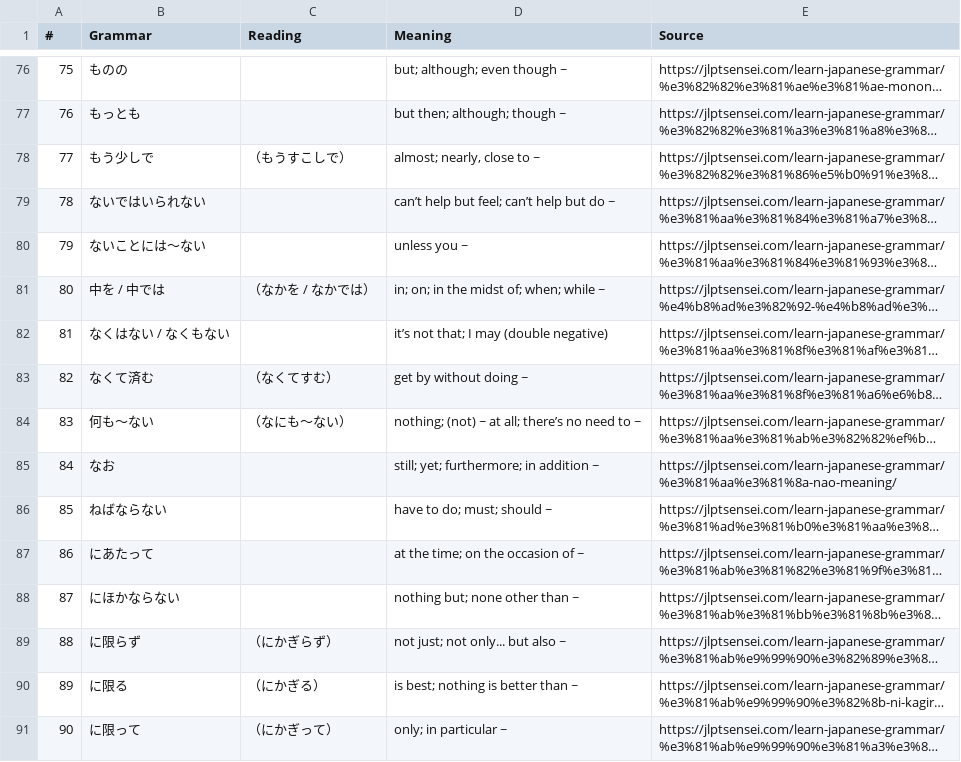
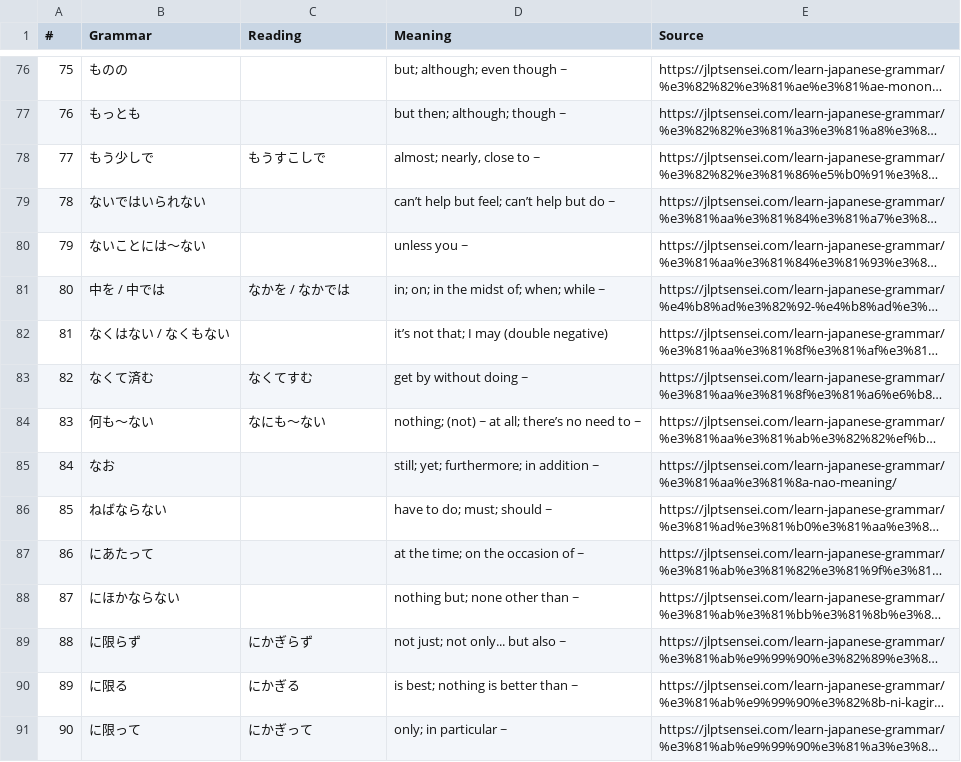
Before and after one commit to jwu02/JLPT_Sensei_Web_Scraper, a CSV file: data/grammar/n2_grammar_list.csv, drawn as a sheet; only a part is shown, gaps mark what is left out; long unchanged cells end in …; the diff covers the shown part only; the diff names each change by its address in the sheet, - before the commit and + after, or states it on an @@ line.

```diff
--- a/data/grammar/n2_grammar_list.csv
+++ b/data/grammar/n2_grammar_list.csv
-C78 (Reading): （もうすこしで）
+C78 (Reading): もうすこしで
-C81 (Reading): （なかを / なかでは）
+C81 (Reading): なかを / なかでは
-C83 (Reading): （なくてすむ）
+C83 (Reading): なくてすむ
-C84 (Reading): （なにも～ない）
+C84 (Reading): なにも～ない
-C89 (Reading): （にかぎらず）
+C89 (Reading): にかぎらず
-C90 (Reading): （にかぎる）
+C90 (Reading): にかぎる
-C91 (Reading): （にかぎって）
+C91 (Reading): にかぎって
```
Also changed, not shown: 68 edited cells elsewhere in this file, data/grammar/n1_grammar_list.csv, data/grammar/n3_grammar_list.csv, 3 other files.
